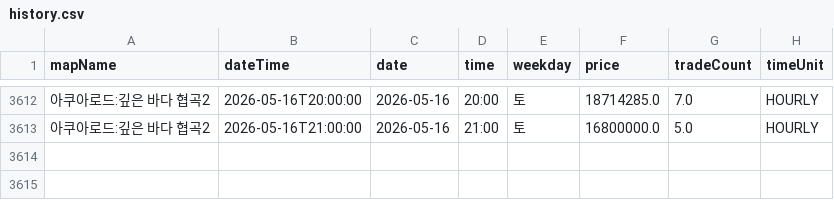
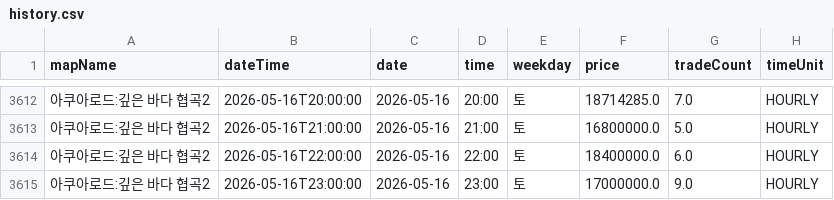
Before and after one commit to gjunil603/mashop-dashboard, a CSV file: data/maps/아쿠아로드_깊은_바다_협곡2/history.csv, drawn as a sheet; only a part is shown, gaps mark what is left out.

```diff
--- a/data/maps/아쿠아로드_깊은_바다_협곡2/history.csv
+++ b/data/maps/아쿠아로드_깊은_바다_협곡2/history.csv
@@ -3613 +3613,3 @@ mapName,dateTime,date,time,weekday,price,tradeCount,timeUnit
 아쿠아로드:깊은 바다 협곡2,2026-05-16T21:00:00,2026-05-16,21:00,토,16800000.0,5.0,HOURLY
+아쿠아로드:깊은 바다 협곡2,2026-05-16T22:00:00,2026-05-16,22:00,토,18400000.0,6.0,HOURLY
+아쿠아로드:깊은 바다 협곡2,2026-05-16T23:00:00,2026-05-16,23:00,토,17000000.0,9.0,HOURLY
```
Also changed, not shown: data/maps/미나르숲_남겨진_용의_둥지/history.csv, data/maps/미나르숲_망가진_용의_둥지/history.csv, 3 other files.
